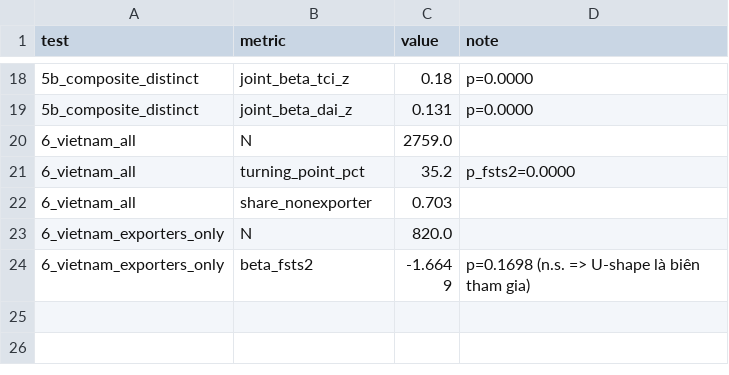
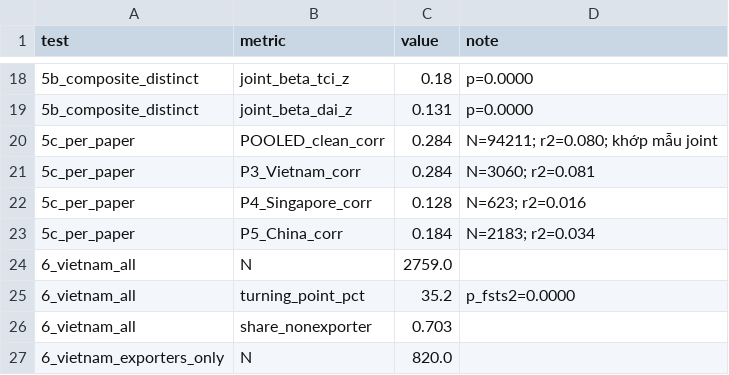
Before and after one commit to thuyhuongctu-cell/my_thesis_phd_candidate_26, a CSV file: reviews/revision_evidence_estimates.csv, drawn as a sheet; only a part is shown, gaps mark what is left out; the shorter side is filled out with more unchanged rows; the diff names each change by its address in the sheet, - before the commit and + after, or states it on an @@ line.

```diff
--- a/reviews/revision_evidence_estimates.csv
+++ b/reviews/revision_evidence_estimates.csv
+row 20: 5c_per_paper | POOLED_clean_corr | 0.284 | N=94211; r2=0.080; khớp mẫu joint
+row 21: 5c_per_paper | P3_Vietnam_corr | 0.284 | N=3060; r2=0.081
+row 22: 5c_per_paper | P4_Singapore_corr | 0.128 | N=623; r2=0.016
+row 23: 5c_per_paper | P5_China_corr | 0.184 | N=2183; r2=0.034
```
Also changed, not shown: 7 other files.
